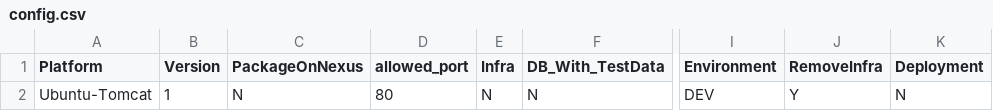
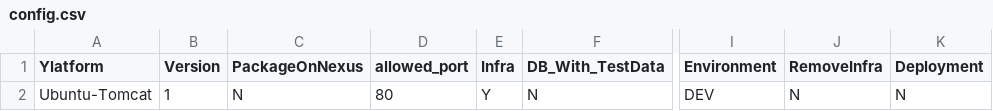
Before and after one commit to sidtanu/iaac-aws, a CSV file: config.csv, drawn as a sheet; only a part is shown, gaps mark what is left out; the diff names each change by its address in the sheet, - before the commit and + after, or states it on an @@ line.

Commit message:
create Infra

```diff
--- a/config.csv
+++ b/config.csv
-A1: Platform
+A1: Ylatform
-E2 (Infra): N
+E2 (Infra): Y
-J2 (RemoveInfra): Y
+J2 (RemoveInfra): N
```
